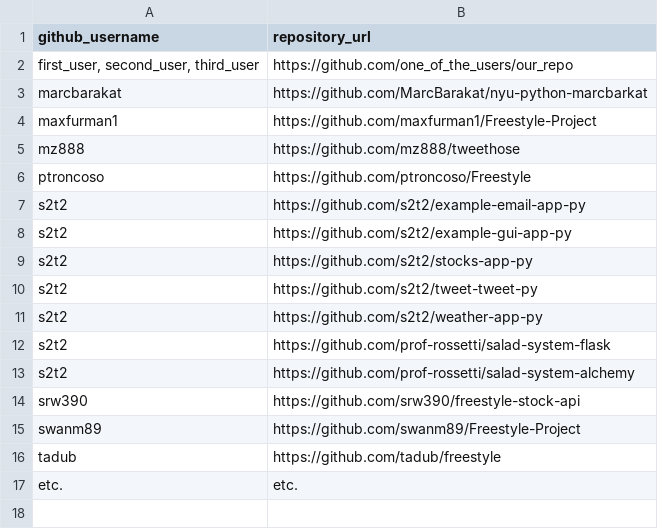
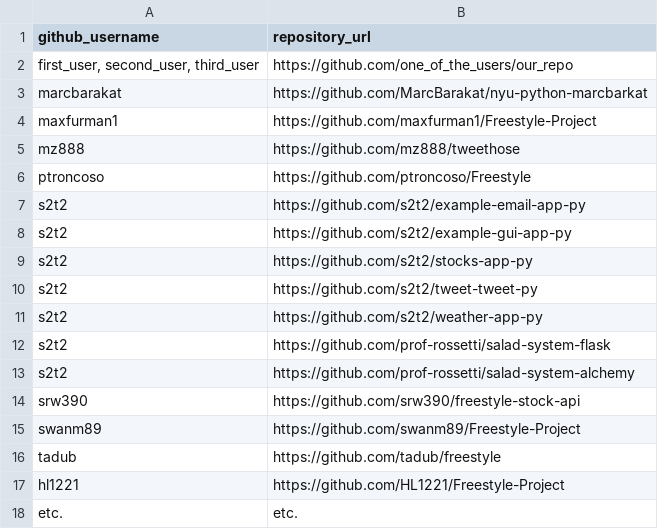
Before and after one commit to prof-rossetti/nyu-info-2335-201706, a CSV file: projects/freestyle/submissions.csv, drawn as a sheet; the diff names each change by its address in the sheet, - before the commit and + after, or states it on an @@ line.

Commit message:
Update submissions.csv

```diff
--- a/projects/freestyle/submissions.csv
+++ b/projects/freestyle/submissions.csv
+row 17: hl1221 | https://github.com/HL1221/Freestyle-Project
```
